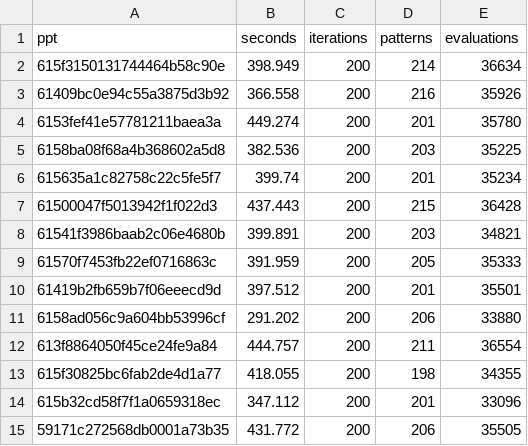
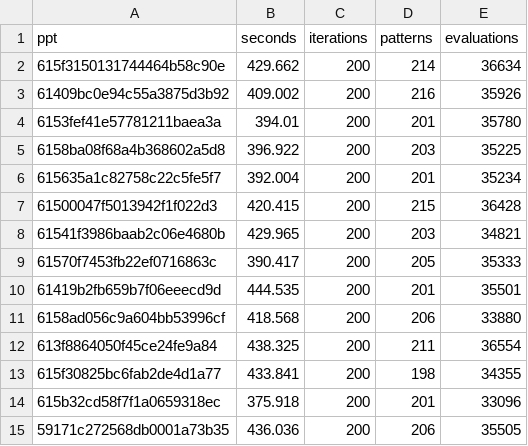
Before and after one commit to lenarddome/psp-torch, a CSV file: benchmarks/oscar/results/psp_r/summary.csv, drawn as a sheet.

```diff
--- a/benchmarks/oscar/results/psp_r/summary.csv
+++ b/benchmarks/oscar/results/psp_r/summary.csv
@@ -1,15 +1,15 @@
 "ppt","seconds","iterations","patterns","evaluations"
-"615f3150131744464b58c90e",398.949,200,214,36634
-"61409bc0e94c55a3875d3b92",366.558,200,216,35926
-"6153fef41e57781211baea3a",449.274,200,201,35780
-"6158ba08f68a4b368602a5d8",382.536,200,203,35225
-"615635a1c82758c22c5fe5f7",399.74,200,201,35234
-"61500047f5013942f1f022d3",437.443,200,215,36428
-"61541f3986baab2c06e4680b",399.891,200,203,34821
-"61570f7453fb22ef0716863c",391.959,200,205,35333
-"61419b2fb659b7f06eeecd9d",397.512,200,201,35501
-"6158ad056c9a604bb53996cf",291.202,200,206,33880
-"613f8864050f45ce24fe9a84",444.757,200,211,36554
-"615f30825bc6fab2de4d1a77",418.055,200,198,34355
-"615b32cd58f7f1a0659318ec",347.112,200,201,33096
-"59171c272568db0001a73b35",431.772,200,206,35505
+"615f3150131744464b58c90e",429.662,200,214,36634
+"61409bc0e94c55a3875d3b92",409.002,200,216,35926
+"6153fef41e57781211baea3a",394.01,200,201,35780
+"6158ba08f68a4b368602a5d8",396.922,200,203,35225
+"615635a1c82758c22c5fe5f7",392.004,200,201,35234
+"61500047f5013942f1f022d3",420.415,200,215,36428
+"61541f3986baab2c06e4680b",429.965,200,203,34821
+"61570f7453fb22ef0716863c",390.417,200,205,35333
+"61419b2fb659b7f06eeecd9d",444.535,200,201,35501
+"6158ad056c9a604bb53996cf",418.568,200,206,33880
+"613f8864050f45ce24fe9a84",438.325,200,211,36554
+"615f30825bc6fab2de4d1a77",433.841,200,198,34355
+"615b32cd58f7f1a0659318ec",375.918,200,201,33096
+"59171c272568db0001a73b35",436.036,200,206,35505
```
Also changed, not shown: benchmarks/oscar/results/model_r.csv, benchmarks/oscar/results/model_torch.csv, 22 other files.
